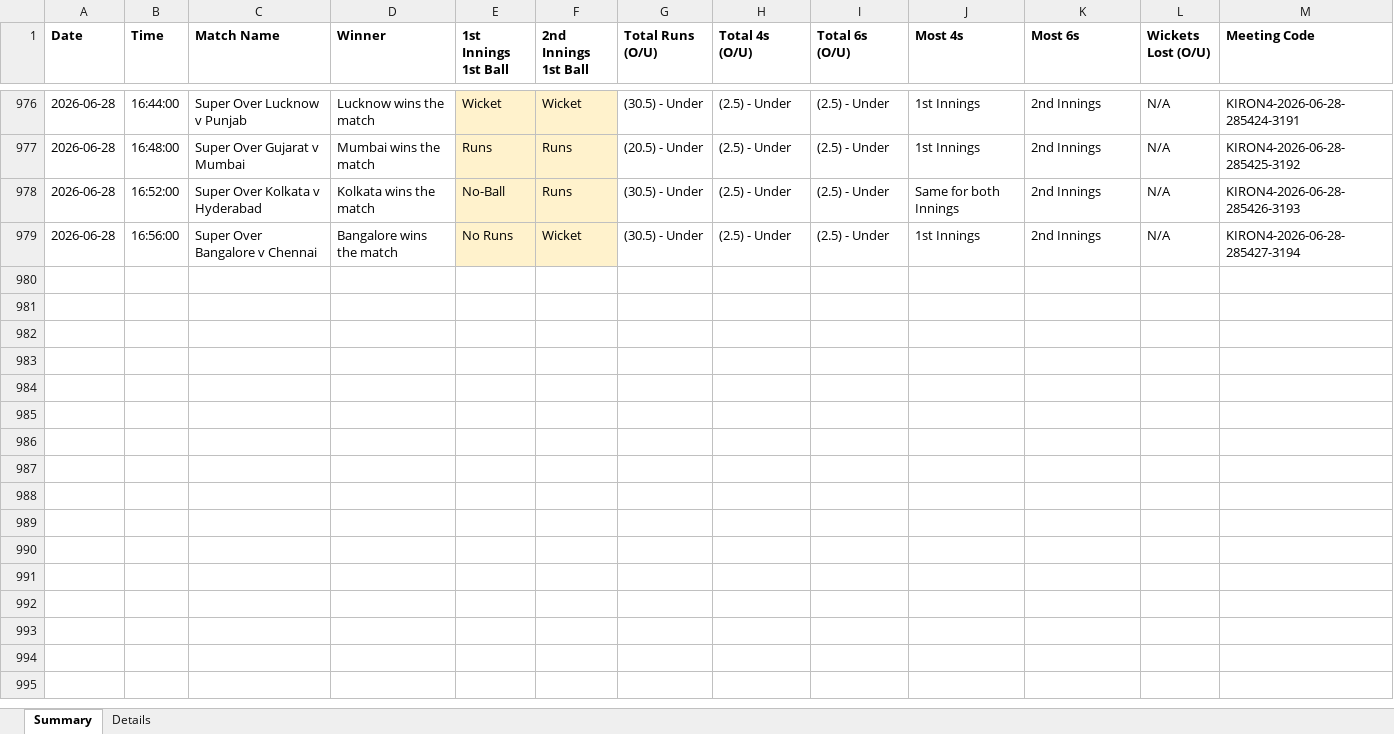
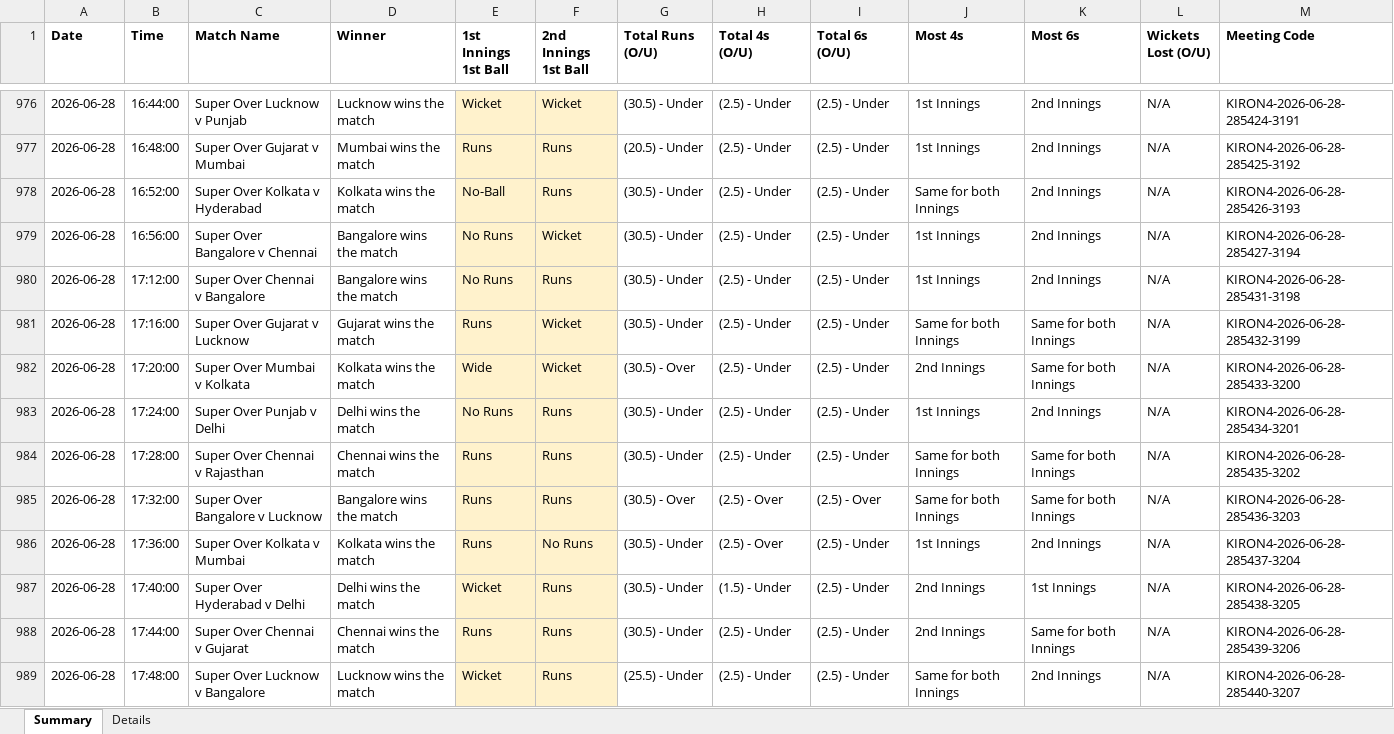
Before and after one commit to NorajChathuranga/STBet-Tracker, an Excel workbook: data/cricket_superover_results.xlsx, sheet Summary, drawn as a sheet; only a part is shown, gaps mark what is left out; values as stored, in another font and other column widths than the file's, no borders; the diff covers the shown part only; the diff names each change by its address in the sheet, - before the commit and + after, or states it on an @@ line.

```diff
--- a/data/cricket_superover_results.xlsx (sheet Summary)
+++ b/data/cricket_superover_results.xlsx (sheet Summary)
+row 980: 2026-06-28 | 17:12:00 | Super Over Chennai v Bangalore | Bangalore wins the match | No Runs | Runs | (30.5) - Under | (2.5) - Under | (2.5) - Under | 1st Innings | 2nd Innings | N/A | KIRON4-2026-06-28-285431-3198
+row 981: 2026-06-28 | 17:16:00 | Super Over Gujarat v Lucknow | Gujarat wins the match | Runs | Wicket | (30.5) - Under | (2.5) - Under | (2.5) - Under | Same for both Innings | Same for both Innings | N/A | KIRON4-2026-06-28-285432-3199
+row 982: 2026-06-28 | 17:20:00 | Super Over Mumbai v Kolkata | Kolkata wins the match | Wide | Wicket | (30.5) - Over | (2.5) - Under | (2.5) - Under | 2nd Innings | Same for both Innings | N/A | KIRON4-2026-06-28-285433-3200
+row 983: 2026-06-28 | 17:24:00 | Super Over Punjab v Delhi | Delhi wins the match | No Runs | Runs | (30.5) - Under | (2.5) - Under | (2.5) - Under | 1st Innings | 2nd Innings | N/A | KIRON4-2026-06-28-285434-3201
+row 984: 2026-06-28 | 17:28:00 | Super Over Chennai v Rajasthan | Chennai wins the match | Runs | Runs | (30.5) - Under | (2.5) - Under | (2.5) - Under | Same for both Innings | Same for both Innings | N/A | KIRON4-2026-06-28-285435-3202
+row 985: 2026-06-28 | 17:32:00 | Super Over Bangalore v Lucknow | Bangalore wins the match | Runs | Runs | (30.5) - Over | (2.5) - Over | (2.5) - Over | Same for both Innings | Same for both Innings | N/A | KIRON4-2026-06-28-285436-3203
+row 986: 2026-06-28 | 17:36:00 | Super Over Kolkata v Mumbai | Kolkata wins the match | Runs | No Runs | (30.5) - Under | (2.5) - Over | (2.5) - Under | 1st Innings | 2nd Innings | N/A | KIRON4-2026-06-28-285437-3204
+row 987: 2026-06-28 | 17:40:00 | Super Over Hyderabad v Delhi | Delhi wins the match | Wicket | Runs | (30.5) - Under | (1.5) - Under | (2.5) - Under | 2nd Innings | 1st Innings | N/A | KIRON4-2026-06-28-285438-3205
+row 988: 2026-06-28 | 17:44:00 | Super Over Chennai v Gujarat | Chennai wins the match | Runs | Runs | (30.5) - Under | (2.5) - Under | (2.5) - Under | 2nd Innings | Same for both Innings | N/A | KIRON4-2026-06-28-285439-3206
+row 989: 2026-06-28 | 17:48:00 | Super Over Lucknow v Bangalore | Lucknow wins the match | Wicket | Runs | (25.5) - Under | (2.5) - Under | (2.5) - Under | Same for both Innings | 2nd Innings | N/A | KIRON4-2026-06-28-285440-3207
```
Also changed, not shown: 10 added rows elsewhere in this sheet, sheet Details, 5 other files.
